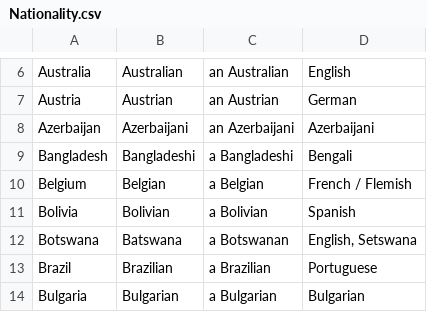
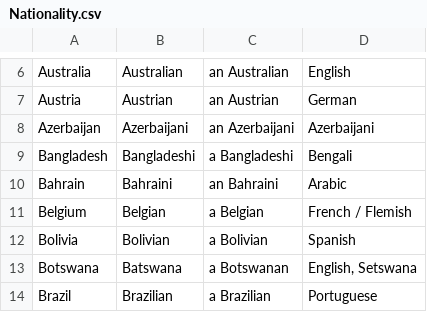
Before and after one commit to Pointism/EDA-Covid19_TH, a CSV file: Nationality.csv, drawn as a sheet; only a part is shown, gaps mark what is left out; the shorter side is filled out with more unchanged rows.

Commit message:
Update Nationality.csv

```diff
--- a/Nationality.csv
+++ b/Nationality.csv
@@ -9,2 +9,3 @@ Azerbaijan,Azerbaijani,an Azerbaijani,Azerbaijani
 Bangladesh,Bangladeshi,a Bangladeshi,Bengali
+Bahrain,Bahraini,an Bahraini,Arabic
 Belgium,Belgian,a Belgian,French / Flemish
```
